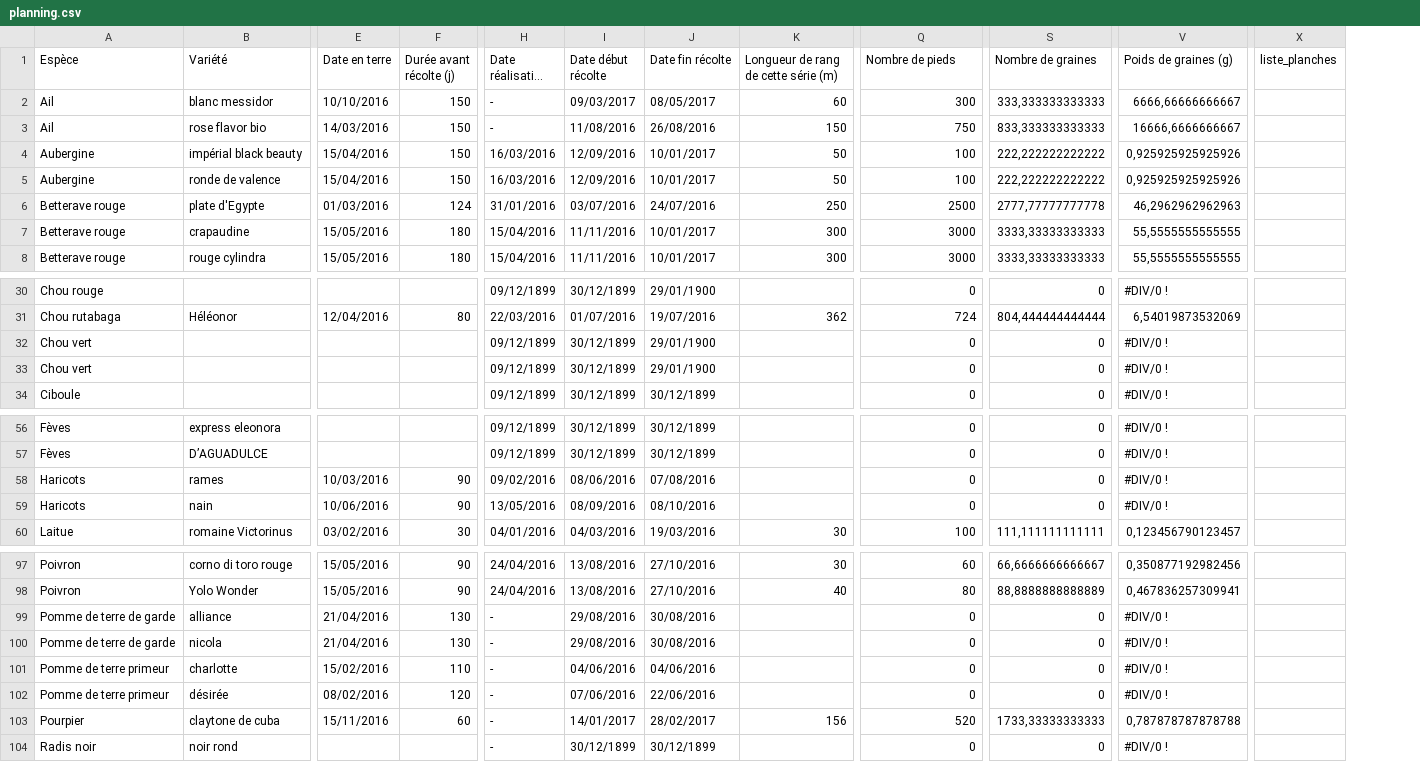
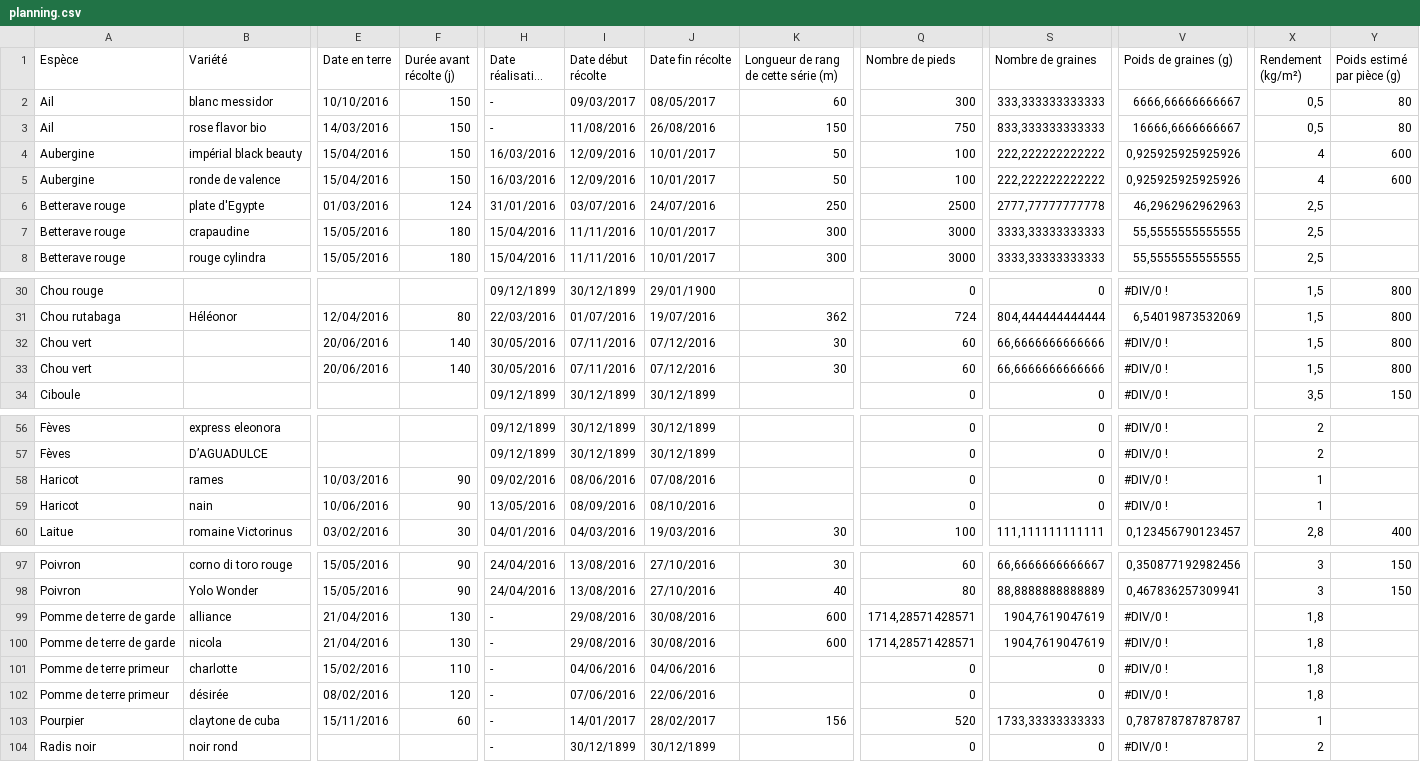
Before and after one commit to vgaz/test3, a CSV file: inputs/planning.csv, drawn as a sheet; only a part is shown, gaps mark what is left out; long unchanged cells end in …; removed rows and columns are numbered as before the commit, all else as after; the diff covers the shown part only; the diff names each change by its address in the sheet, - before the commit and + after, or states it on an @@ line.

Commit message:
maj vue legumes maj vue prod estimée

```diff
--- a/inputs/planning.csv
+++ b/inputs/planning.csv
-column X (liste_planches), empty
+column X (Rendement (kg/m²)), rows 2-8: 0,5 | 0,5 | 4 | 4 | 2,5 | 2,5 | 2,5; rows 30-34: 1,5 | 1,5 | 1,5 | 1,5 | 3,5; rows 56-60: 2 | 2 | 1 | 1 | 2,8; rows 97-104: 3 | 3 | 1,8 | 1,8 | 1,8 | 1,8 | 1 | 2
+column Y (Poids estimé par pièce (g)), rows 2-5: 80 | 80 | 600 | 600; rows 30-34: 800 | 800 | 800 | 800 | 150; row 60: 400; rows 97-98: 150 | 150
-E32:E33 (Date en terre): (empty)
+E32:E33 (Date en terre): 20/06/2016
-F32:F33 (Durée avant récolte (j)): (empty)
+F32:F33 (Durée avant récolte (j)): 140
-H32:H33 (Date réalisation plants): 09/12/1899
+H32:H33 (Date réalisation plants): 30/05/2016
-I32:I33 (Date début récolte): 30/12/1899
+I32:I33 (Date début récolte): 07/11/2016
-J32:J33 (Date fin récolte): 29/01/1900
+J32:J33 (Date fin récolte): 07/12/2016
-K32:K33: (empty)
+K32:K33: 30
-Q32:Q33 (Nombre de pieds): 0
+Q32:Q33 (Nombre de pieds): 60
-S32:S33 (Nombre de graines): 0
+S32:S33 (Nombre de graines): 66,6666666666666
-A58:A59 (Espèce): Haricots
+A58:A59 (Espèce): Haricot
-K99:K100: (empty)
+K99:K100: 600
-Q99:Q100 (Nombre de pieds): 0
+Q99:Q100 (Nombre de pieds): 1714,28571428571
-S99:S100 (Nombre de graines): 0
+S99:S100 (Nombre de graines): 1904,7619047619
-V103 (Poids de graines (g)): 0,787878787878788
+V103 (Poids de graines (g)): 0,787878787878787
```
Also changed, not shown: 32 edited cells elsewhere in this file, inputs/production.csv, 8 other files.
